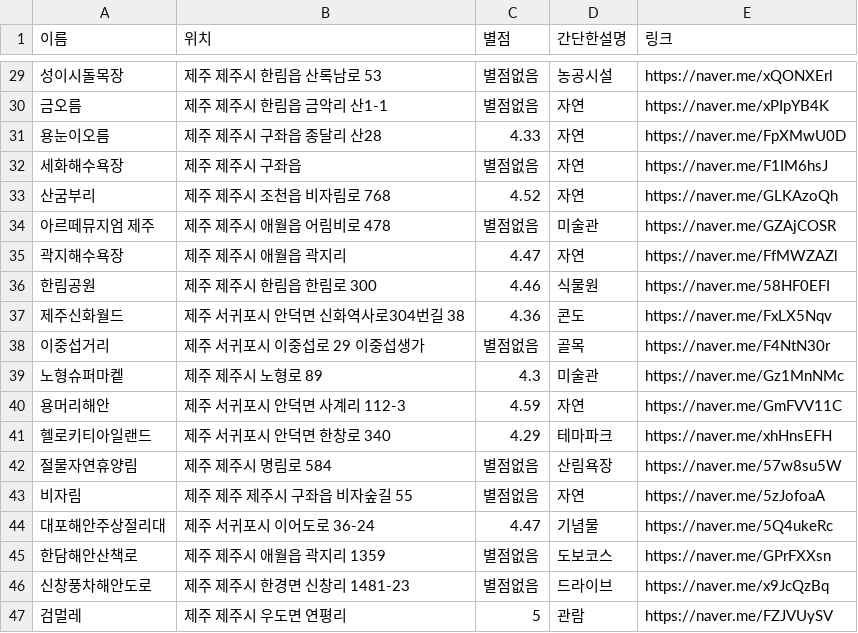
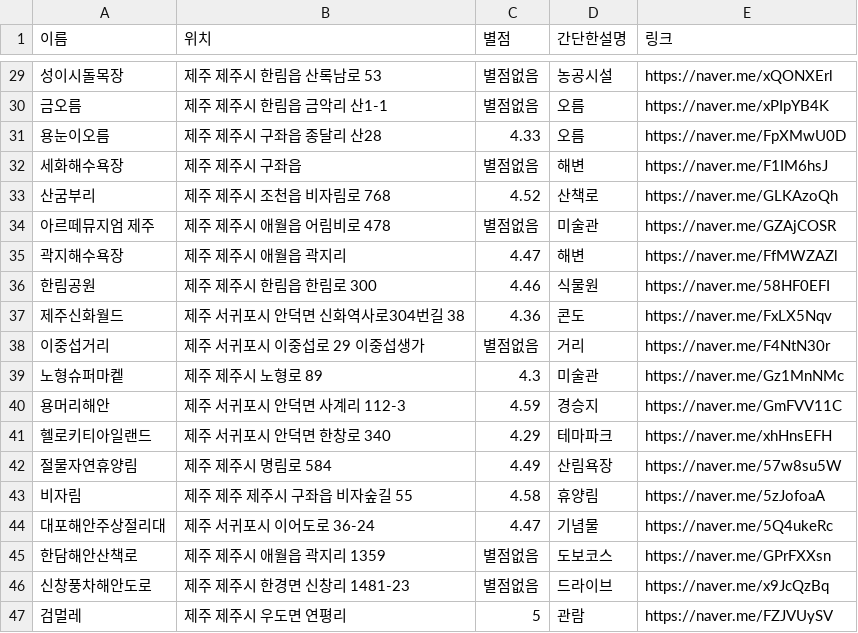
Before and after one commit to OSS-3-MINTAEK/Recomendataion_Place, a CSV file: tourist_place_data.csv, drawn as a sheet; only a part is shown, gaps mark what is left out; the diff covers the shown part only.

```diff
--- a/tourist_place_data.csv
+++ b/tourist_place_data.csv
@@ -29,16 +29,16 @@
 성이시돌목장, 제주 제주시 한림읍 산록남로 53, 별점없음, 농공시설,https://naver.me/xQONXErl
-금오름, 제주 제주시 한림읍 금악리 산1-1, 별점없음, 자연,https://naver.me/xPIpYB4K
-용눈이오름, 제주 제주시 구좌읍 종달리 산28, 4.33, 자연,https://naver.me/FpXMwU0D
-세화해수욕장, 제주 제주시 구좌읍, 별점없음, 자연,https://naver.me/F1IM6hsJ
-산굼부리, 제주 제주시 조천읍 비자림로 768, 4.52, 자연,https://naver.me/GLKAzoQh
+금오름, 제주 제주시 한림읍 금악리 산1-1, 별점없음, 오름,https://naver.me/xPIpYB4K
+용눈이오름, 제주 제주시 구좌읍 종달리 산28, 4.33, 오름,https://naver.me/FpXMwU0D
+세화해수욕장, 제주 제주시 구좌읍, 별점없음, 해변,https://naver.me/F1IM6hsJ
+산굼부리, 제주 제주시 조천읍 비자림로 768, 4.52, 산책로,https://naver.me/GLKAzoQh
 아르떼뮤지엄 제주, 제주 제주시 애월읍 어림비로 478, 별점없음, 미술관,https://naver.me/GZAjCOSR
-곽지해수욕장, 제주 제주시 애월읍 곽지리, 4.47, 자연,https://naver.me/FfMWZAZl
+곽지해수욕장, 제주 제주시 애월읍 곽지리, 4.47, 해변,https://naver.me/FfMWZAZl
 한림공원, 제주 제주시 한림읍 한림로 300, 4.46, 식물원,https://naver.me/58HF0EFI
 제주신화월드, 제주 서귀포시 안덕면 신화역사로304번길 38, 4.36, 콘도,https://naver.me/FxLX5Nqv
-이중섭거리, 제주 서귀포시 이중섭로 29 이중섭생가, 별점없음, 골목,https://naver.me/F4NtN30r
+이중섭거리, 제주 서귀포시 이중섭로 29 이중섭생가, 별점없음, 거리,https://naver.me/F4NtN30r
 노형슈퍼마켙, 제주 제주시 노형로 89, 4.3, 미술관, https://naver.me/Gz1MnNMc
-용머리해안, 제주 서귀포시 안덕면 사계리 112-3, 4.59, 자연, https://naver.me/GmFVV11C
+용머리해안, 제주 서귀포시 안덕면 사계리 112-3, 4.59, 경승지, https://naver.me/GmFVV11C
 헬로키티아일랜드, 제주 서귀포시 안덕면 한창로 340, 4.29, 테마파크, https://naver.me/xhHnsEFH
-절물자연휴양림, 제주 제주시 명림로 584, 별점없음, 산림욕장, https://naver.me/57w8su5W
-비자림, 제주 제주 제주시 구좌읍 비자숲길 55, 별점없음, 자연, https://naver.me/5zJofoaA
+절물자연휴양림, 제주 제주시 명림로 584, 4.49, 산림욕장, https://naver.me/57w8su5W
+비자림, 제주 제주 제주시 구좌읍 비자숲길 55, 4.58, 휴양림 , https://naver.me/5zJofoaA
 대포해안주상절리대, 제주 서귀포시 이어도로 36-24, 4.47, 기념물, https://naver.me/5Q4ukeRc
```
Also changed, not shown: 1 removed row and 36 edited cells elsewhere in this file.
